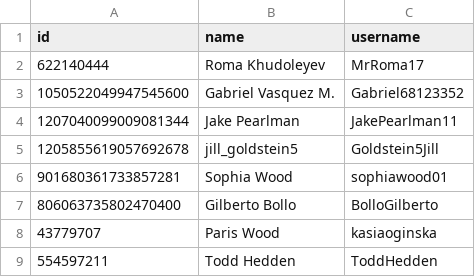
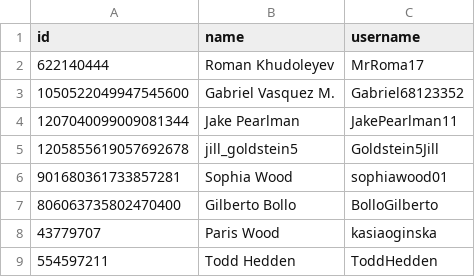
Before and after one commit to vasquezn15/twitterbot-backend-v2, a CSV file: data/test.csv, drawn as a sheet; only a part is shown.

```diff
--- a/data/test.csv
+++ b/data/test.csv
@@ -1,3 +1,3 @@
 id;name;username
-622140444;Roma Khudoleyev;MrRoma17
+622140444;Roman Khudoleyev;MrRoma17
 1050522049947545600;Gabriel Vasquez M.;Gabriel68123352
```
Also changed, not shown: 4 other files.
